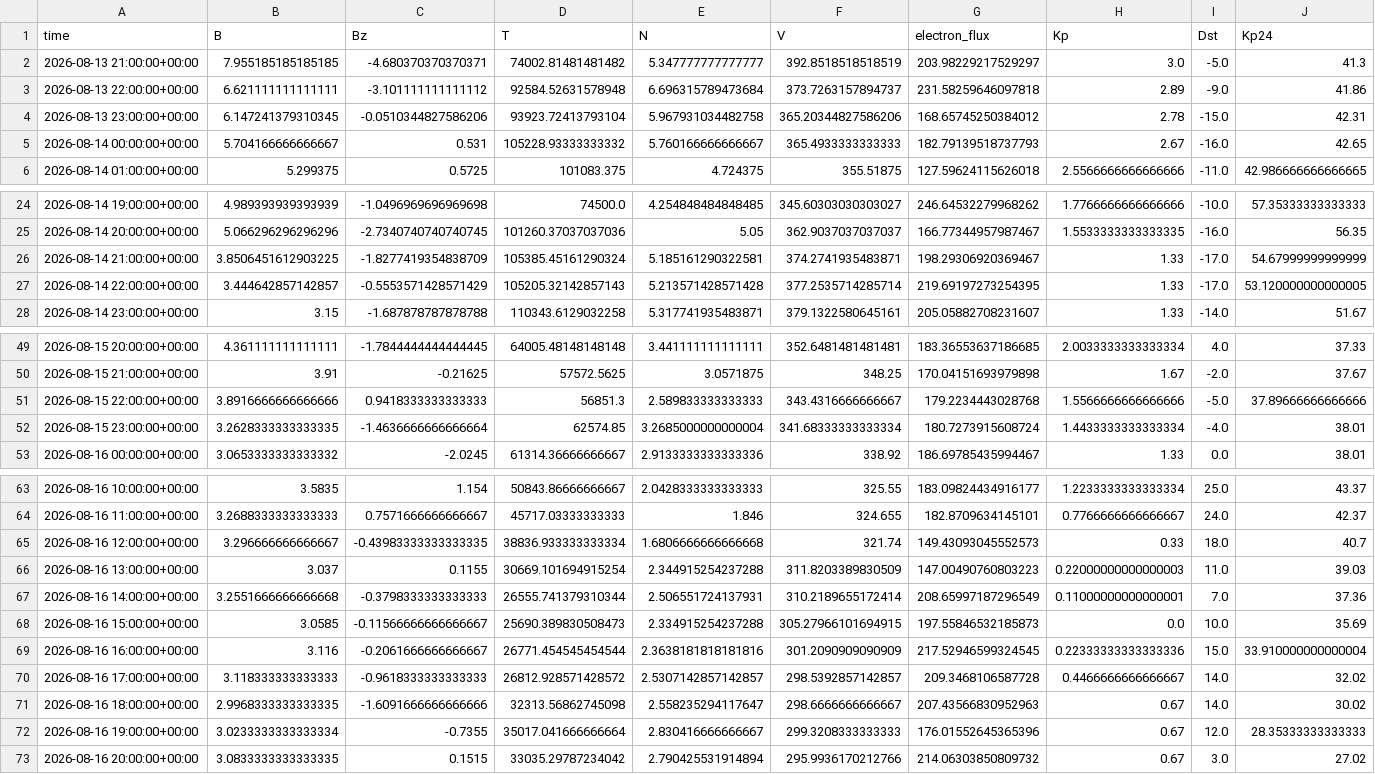
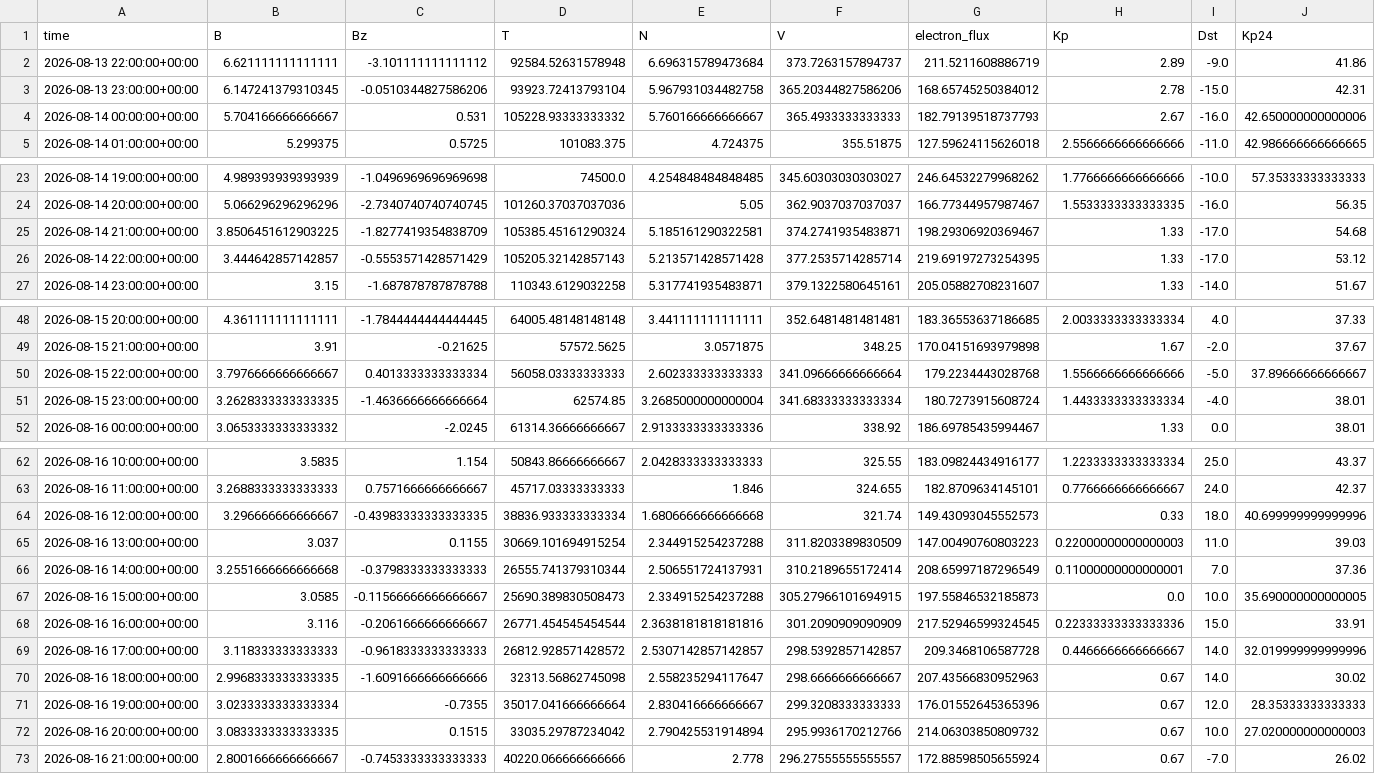
Before and after one commit to Jihyeon-Son/Jihyeon-Son.github.io, a CSV file: data/input_latest_3days.csv, drawn as a sheet; only a part is shown, gaps mark what is left out; the diff covers the shown part only.

```diff
--- a/data/input_latest_3days.csv
+++ b/data/input_latest_3days.csv
@@ -1,6 +1,5 @@
 time,B,Bz,T,N,V,electron_flux,Kp,Dst,Kp24
-2026-08-13 21:00:00+00:00,7.955185185185185,-4.680370370370371,74002.81481481482,5.347777777777777,392.8518518518519,203.98229217529297,3.0,-5.0,41.3
-2026-08-13 22:00:00+00:00,6.621111111111111,-3.101111111111112,92584.52631578948,6.696315789473684,373.7263157894737,231.58259646097818,2.89,-9.0,41.86
+2026-08-13 22:00:00+00:00,6.621111111111111,-3.101111111111112,92584.52631578948,6.696315789473684,373.7263157894737,211.5211608886719,2.89,-9.0,41.86
 2026-08-13 23:00:00+00:00,6.147241379310345,-0.0510344827586206,93923.72413793104,5.967931034482758,365.20344827586206,168.65745250384012,2.78,-15.0,42.31
-2026-08-14 00:00:00+00:00,5.704166666666667,0.531,105228.93333333332,5.760166666666667,365.4933333333333,182.79139518737793,2.67,-16.0,42.65
+2026-08-14 00:00:00+00:00,5.704166666666667,0.531,105228.93333333332,5.760166666666667,365.4933333333333,182.79139518737793,2.67,-16.0,42.650000000000006
 2026-08-14 01:00:00+00:00,5.299375,0.5725,101083.375,4.724375,355.51875,127.59624115626018,2.5566666666666666,-11.0,42.986666666666665
@@ -25,4 +24,4 @@ time,B,Bz,T,N,V,electron_flux,Kp,Dst,Kp24
 2026-08-14 20:00:00+00:00,5.066296296296296,-2.7340740740740745,101260.37037037036,5.05,362.9037037037037,166.77344957987467,1.5533333333333335,-16.0,56.35
-2026-08-14 21:00:00+00:00,3.8506451612903225,-1.8277419354838709,105385.45161290324,5.185161290322581,374.2741935483871,198.29306920369467,1.33,-17.0,54.67999999999999
-2026-08-14 22:00:00+00:00,3.444642857142857,-0.5553571428571429,105205.32142857143,5.213571428571428,377.2535714285714,219.69197273254395,1.33,-17.0,53.120000000000005
+2026-08-14 21:00:00+00:00,3.8506451612903225,-1.8277419354838709,105385.45161290324,5.185161290322581,374.2741935483871,198.29306920369467,1.33,-17.0,54.68
+2026-08-14 22:00:00+00:00,3.444642857142857,-0.5553571428571429,105205.32142857143,5.213571428571428,377.2535714285714,219.69197273254395,1.33,-17.0,53.12
 2026-08-14 23:00:00+00:00,3.15,-1.687878787878788,110343.6129032258,5.317741935483871,379.1322580645161,205.05882708231607,1.33,-14.0,51.67
@@ -50,3 +49,3 @@ time,B,Bz,T,N,V,electron_flux,Kp,Dst,Kp24
 2026-08-15 21:00:00+00:00,3.91,-0.21625,57572.5625,3.0571875,348.25,170.04151693979898,1.67,-2.0,37.67
-2026-08-15 22:00:00+00:00,3.8916666666666666,0.9418333333333333,56851.3,2.589833333333333,343.4316666666667,179.2234443028768,1.5566666666666666,-5.0,37.89666666666666
+2026-08-15 22:00:00+00:00,3.7976666666666667,0.4013333333333334,56058.03333333333,2.602333333333333,341.09666666666664,179.2234443028768,1.5566666666666666,-5.0,37.89666666666667
 2026-08-15 23:00:00+00:00,3.2628333333333335,-1.4636666666666664,62574.85,3.2685000000000004,341.68333333333334,180.7273915608724,1.4433333333333334,-4.0,38.01
@@ -64,10 +63,11 @@ time,B,Bz,T,N,V,electron_flux,Kp,Dst,Kp24
 2026-08-16 11:00:00+00:00,3.2688333333333333,0.7571666666666667,45717.03333333333,1.846,324.655,182.8709634145101,0.7766666666666667,24.0,42.37
-2026-08-16 12:00:00+00:00,3.296666666666667,-0.43983333333333335,38836.933333333334,1.6806666666666668,321.74,149.43093045552573,0.33,18.0,40.7
+2026-08-16 12:00:00+00:00,3.296666666666667,-0.43983333333333335,38836.933333333334,1.6806666666666668,321.74,149.43093045552573,0.33,18.0,40.699999999999996
 2026-08-16 13:00:00+00:00,3.037,0.1155,30669.101694915254,2.344915254237288,311.8203389830509,147.00490760803223,0.22000000000000003,11.0,39.03
 2026-08-16 14:00:00+00:00,3.2551666666666668,-0.3798333333333333,26555.741379310344,2.506551724137931,310.2189655172414,208.65997187296549,0.11000000000000001,7.0,37.36
-2026-08-16 15:00:00+00:00,3.0585,-0.11566666666666667,25690.389830508473,2.334915254237288,305.27966101694915,197.55846532185873,0.0,10.0,35.69
-2026-08-16 16:00:00+00:00,3.116,-0.2061666666666667,26771.454545454544,2.3638181818181816,301.2090909090909,217.52946599324545,0.22333333333333336,15.0,33.910000000000004
-2026-08-16 17:00:00+00:00,3.118333333333333,-0.9618333333333333,26812.928571428572,2.5307142857142857,298.5392857142857,209.3468106587728,0.4466666666666667,14.0,32.02
+2026-08-16 15:00:00+00:00,3.0585,-0.11566666666666667,25690.389830508473,2.334915254237288,305.27966101694915,197.55846532185873,0.0,10.0,35.690000000000005
+2026-08-16 16:00:00+00:00,3.116,-0.2061666666666667,26771.454545454544,2.3638181818181816,301.2090909090909,217.52946599324545,0.22333333333333336,15.0,33.91
+2026-08-16 17:00:00+00:00,3.118333333333333,-0.9618333333333333,26812.928571428572,2.5307142857142857,298.5392857142857,209.3468106587728,0.4466666666666667,14.0,32.019999999999996
 2026-08-16 18:00:00+00:00,2.9968333333333335,-1.6091666666666666,32313.56862745098,2.558235294117647,298.6666666666667,207.43566830952963,0.67,14.0,30.02
 2026-08-16 19:00:00+00:00,3.0233333333333334,-0.7355,35017.041666666664,2.830416666666667,299.3208333333333,176.01552645365396,0.67,12.0,28.35333333333333
-2026-08-16 20:00:00+00:00,3.0833333333333335,0.1515,33035.29787234042,2.790425531914894,295.9936170212766,214.06303850809732,0.67,3.0,27.02
+2026-08-16 20:00:00+00:00,3.0833333333333335,0.1515,33035.29787234042,2.790425531914894,295.9936170212766,214.06303850809732,0.67,10.0,27.020000000000003
+2026-08-16 21:00:00+00:00,2.8001666666666667,-0.7453333333333333,40220.066666666666,2.778,296.27555555555557,172.88598505655924,0.67,-7.0,26.02
```
Also changed, not shown: 10 edited cells elsewhere in this file, data/solar_wind_hourly_history.csv, 2 other files.
